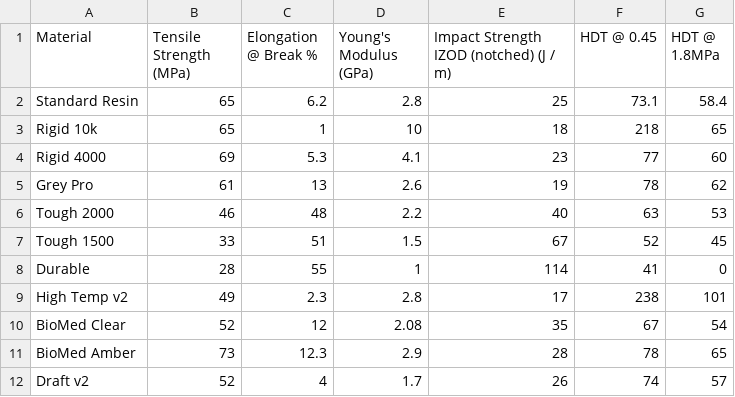
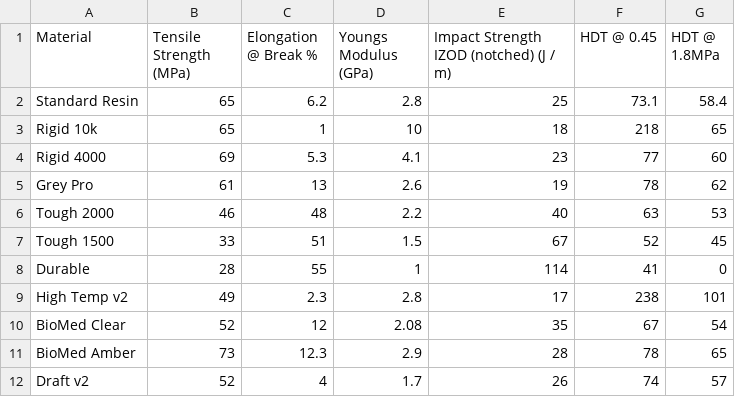
Before and after one commit to felixdapony2/MaterialCharts, a CSV file: FL.csv, drawn as a sheet.

Commit message:
Update FL.csv

```diff
--- a/FL.csv
+++ b/FL.csv
@@ -1,2 +1,2 @@
-Material,Tensile Strength (MPa),Elongation @ Break %,Young's Modulus (GPa),Impact Strength IZOD (notched) (J / m),HDT @ 0.45,HDT @ 1.8MPa
+Material,Tensile Strength (MPa),Elongation @ Break %,Youngs Modulus (GPa),Impact Strength IZOD (notched) (J / m),HDT @ 0.45,HDT @ 1.8MPa
 Standard Resin,65,6.2,2.8,25,73.1,58.4
```
